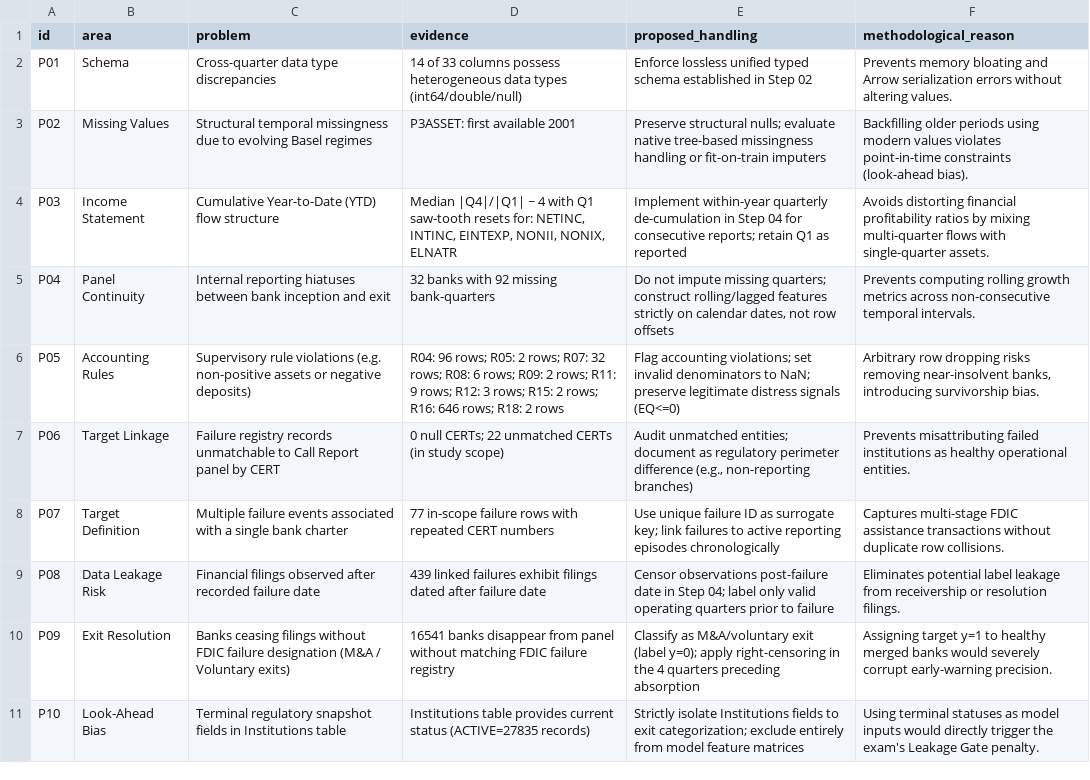
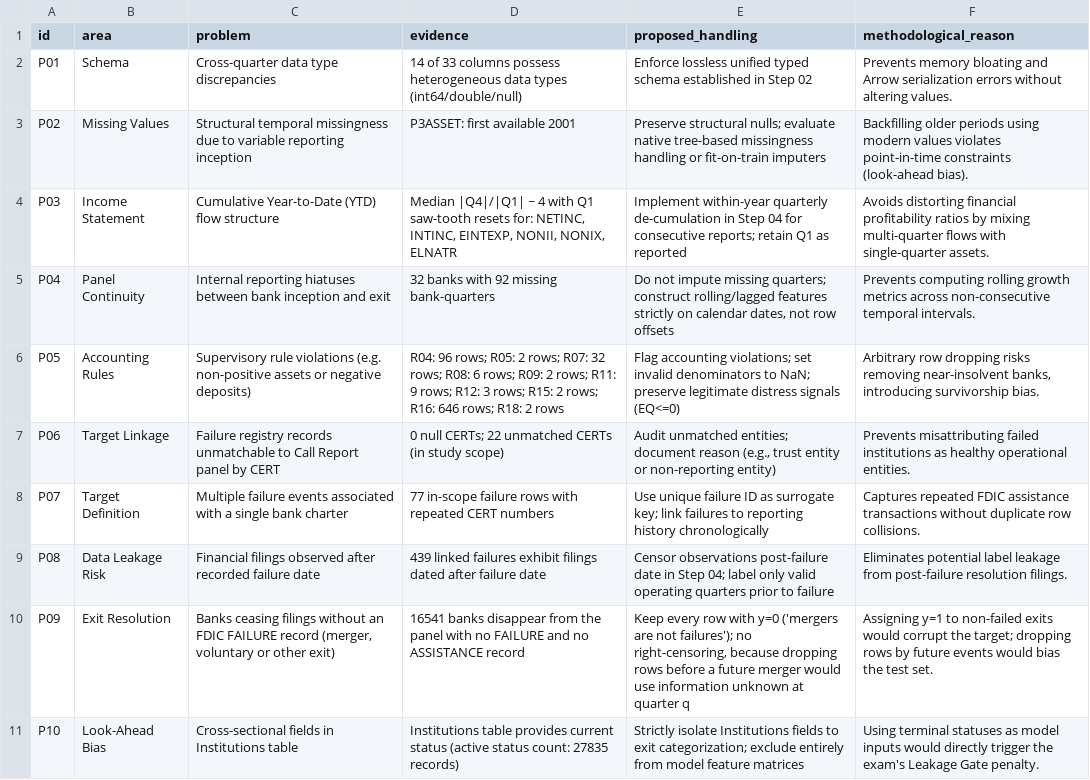
Before and after one commit to hvphuc05/FDIC_Bank_Failure_EWS, a CSV file: report/dq_problem_register.csv, drawn as a sheet.

```diff
--- a/report/dq_problem_register.csv
+++ b/report/dq_problem_register.csv
@@ -2,3 +2,3 @@ id,area,problem,evidence,proposed_handling,methodological_reason
 P01,Schema,Cross-quarter data type discrepancies,14 of 33 columns possess heterogeneous data types (int64/double/null),Enforce lossless unified typed schema established in Step 02,Prevents memory bloating and Arrow serialization errors without altering values.
-P02,Missing Values,Structural temporal missingness due to evolving Basel regimes,P3ASSET: first available 2001,Preserve structural nulls; evaluate native tree-based missingness handling or fit-on-train imputers,Backfilling older periods using modern values violates point-in-time constraints (look-ahead bias).
+P02,Missing Values,Structural temporal missingness due to variable reporting inception,P3ASSET: first available 2001,Preserve structural nulls; evaluate native tree-based missingness handling or fit-on-train imputers,Backfilling older periods using modern values violates point-in-time constraints (look-ahead bias).
 P03,Income Statement,Cumulative Year-to-Date (YTD) flow structure,"Median |Q4|/|Q1| ~ 4 with Q1 saw-tooth resets for: NETINC, INTINC, EINTEXP, NONII, NONIX, ELNATR",Implement within-year quarterly de-cumulation in Step 04 for consecutive reports; retain Q1 as reported,Avoids distorting financial profitability ratios by mixing multi-quarter flows with single-quarter assets.
@@ -6,6 +6,6 @@ P04,Panel Continuity,Internal reporting hiatuses between bank inception and exit
 P05,Accounting Rules,Supervisory rule violations (e.g. non-positive assets or negative deposits),R04: 96 rows; R05: 2 rows; R07: 32 rows; R08: 6 rows; R09: 2 rows; R11: 9 rows; R12: 3 rows; R15: 2 rows; R16: 646 rows; R18: 2 rows,Flag accounting violations; set invalid denominators to NaN; preserve legitimate distress signals (EQ<=0),"Arbitrary row dropping risks removing near-insolvent banks, introducing survivorship bias."
-P06,Target Linkage,Failure registry records unmatchable to Call Report panel by CERT,0 null CERTs; 22 unmatched CERTs (in study scope),"Audit unmatched entities; document as regulatory perimeter difference (e.g., non-reporting branches)",Prevents misattributing failed institutions as healthy operational entities.
-P07,Target Definition,Multiple failure events associated with a single bank charter,77 in-scope failure rows with repeated CERT numbers,Use unique failure ID as surrogate key; link failures to active reporting episodes chronologically,Captures multi-stage FDIC assistance transactions without duplicate row collisions.
-P08,Data Leakage Risk,Financial filings observed after recorded failure date,439 linked failures exhibit filings dated after failure date,Censor observations post-failure date in Step 04; label only valid operating quarters prior to failure,Eliminates potential label leakage from receivership or resolution filings.
-P09,Exit Resolution,Banks ceasing filings without FDIC failure designation (M&A / Voluntary exits),16541 banks disappear from panel without matching FDIC failure registry,Classify as M&A/voluntary exit (label y=0); apply right-censoring in the 4 quarters preceding absorption,Assigning target y=1 to healthy merged banks would severely corrupt early-warning precision.
-P10,Look-Ahead Bias,Terminal regulatory snapshot fields in Institutions table,Institutions table provides current status (ACTIVE=27835 records),Strictly isolate Institutions fields to exit categorization; exclude entirely from model feature matrices,Using terminal statuses as model inputs would directly trigger the exam's Leakage Gate penalty.
+P06,Target Linkage,Failure registry records unmatchable to Call Report panel by CERT,0 null CERTs; 22 unmatched CERTs (in study scope),"Audit unmatched entities; document reason (e.g., trust entity or non-reporting entity)",Prevents misattributing failed institutions as healthy operational entities.
+P07,Target Definition,Multiple failure events associated with a single bank charter,77 in-scope failure rows with repeated CERT numbers,Use unique failure ID as surrogate key; link failures to reporting history chronologically,Captures repeated FDIC assistance transactions without duplicate row collisions.
+P08,Data Leakage Risk,Financial filings observed after recorded failure date,439 linked failures exhibit filings dated after failure date,Censor observations post-failure date in Step 04; label only valid operating quarters prior to failure,Eliminates potential label leakage from post-failure resolution filings.
+P09,Exit Resolution,"Banks ceasing filings without an FDIC FAILURE record (merger, voluntary or other exit)",16541 banks disappear from the panel with no FAILURE and no ASSISTANCE record,"Keep every row with y=0 ('mergers are not failures'); no right-censoring, because dropping rows before a future merger would use information unknown at quarter q",Assigning y=1 to non-failed exits would corrupt the target; dropping rows by future events would bias the test set.
+P10,Look-Ahead Bias,Cross-sectional fields in Institutions table,Institutions table provides current status (active status count: 27835 records),Strictly isolate Institutions fields to exit categorization; exclude entirely from model feature matrices,Using terminal statuses as model inputs would directly trigger the exam's Leakage Gate penalty.
```
Also changed, not shown: report/dq_exit_vs_institutions.csv, report/dq_exits_by_year.csv, 33 other files.
